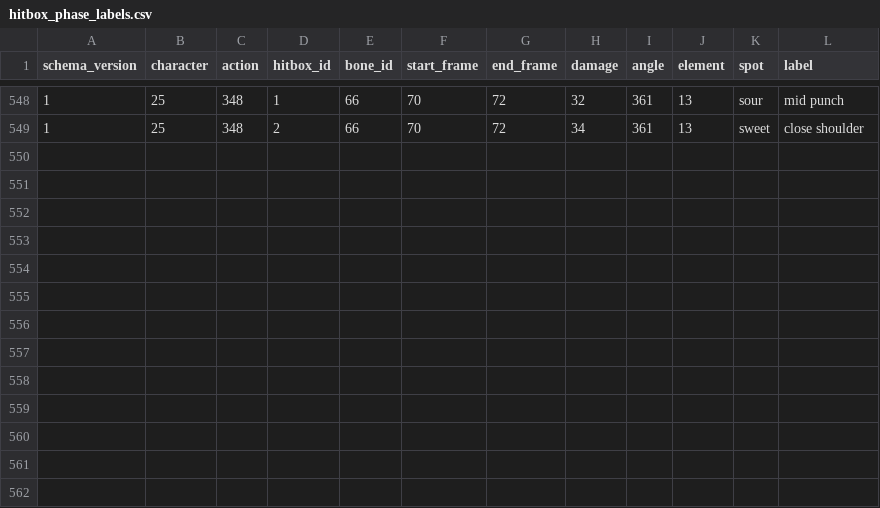
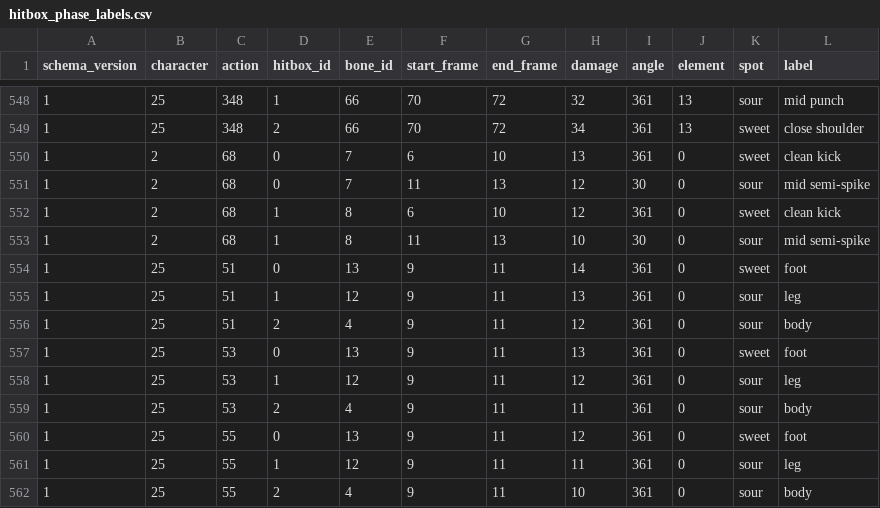
Before and after one commit to LiveMindIO/libmelee, a CSV file: melee/hitbox_phase_labels.csv, drawn as a sheet; only a part is shown, gaps mark what is left out.

Commit message:
Label Falcon clean up air and Ganondorf forward tilt foot zones

```diff
--- a/melee/hitbox_phase_labels.csv
+++ b/melee/hitbox_phase_labels.csv
@@ -549 +549,14 @@ schema_version,character,action,hitbox_id,bone_id,start_frame,end_frame,damage,a
 1,25,348,2,66,70,72,34,361,13,sweet,close shoulder
+1,2,68,0,7,6,10,13,361,0,sweet,clean kick
+1,2,68,0,7,11,13,12,30,0,sour,mid semi-spike
+1,2,68,1,8,6,10,12,361,0,sweet,clean kick
+1,2,68,1,8,11,13,10,30,0,sour,mid semi-spike
+1,25,51,0,13,9,11,14,361,0,sweet,foot
+1,25,51,1,12,9,11,13,361,0,sour,leg
+1,25,51,2,4,9,11,12,361,0,sour,body
+1,25,53,0,13,9,11,13,361,0,sweet,foot
+1,25,53,1,12,9,11,12,361,0,sour,leg
+1,25,53,2,4,9,11,11,361,0,sour,body
+1,25,55,0,13,9,11,12,361,0,sweet,foot
+1,25,55,1,12,9,11,11,361,0,sour,leg
+1,25,55,2,4,9,11,10,361,0,sour,body
```
Also changed, not shown: 3 other files.
